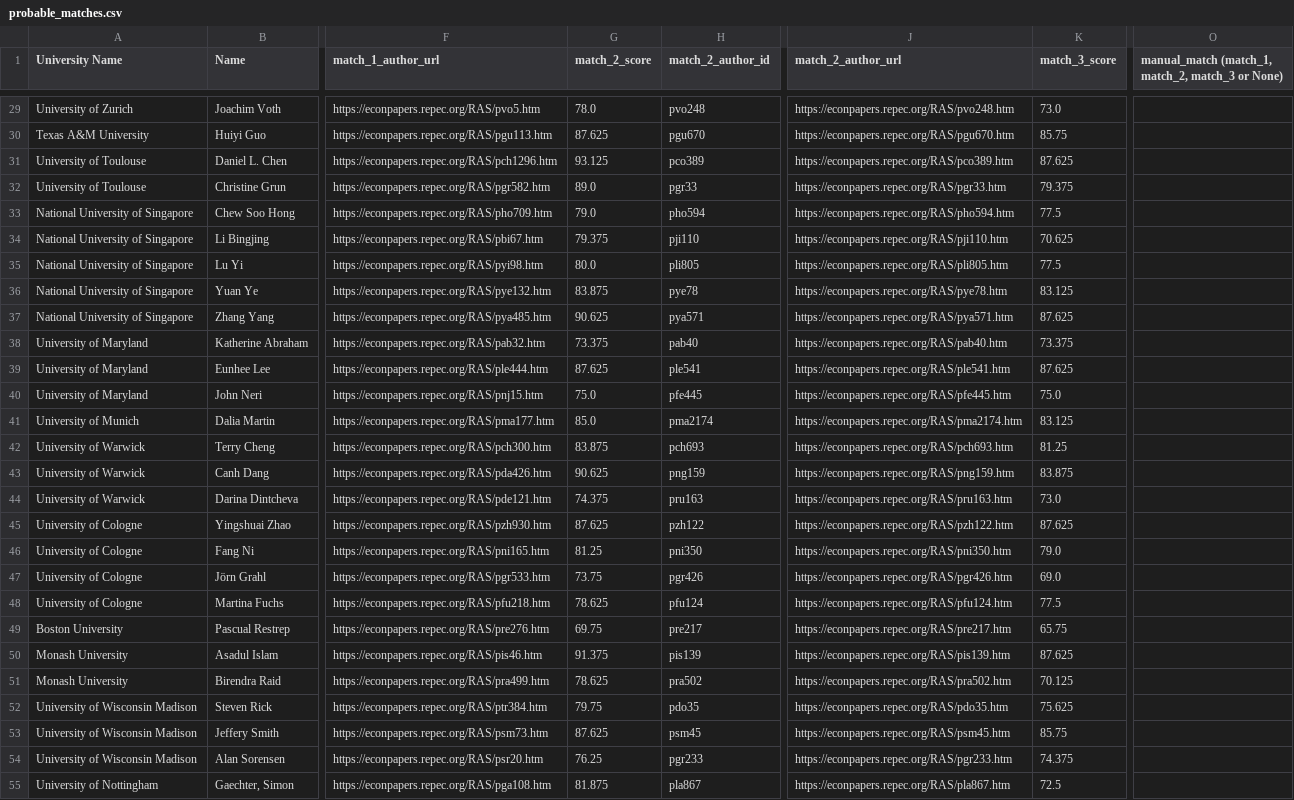
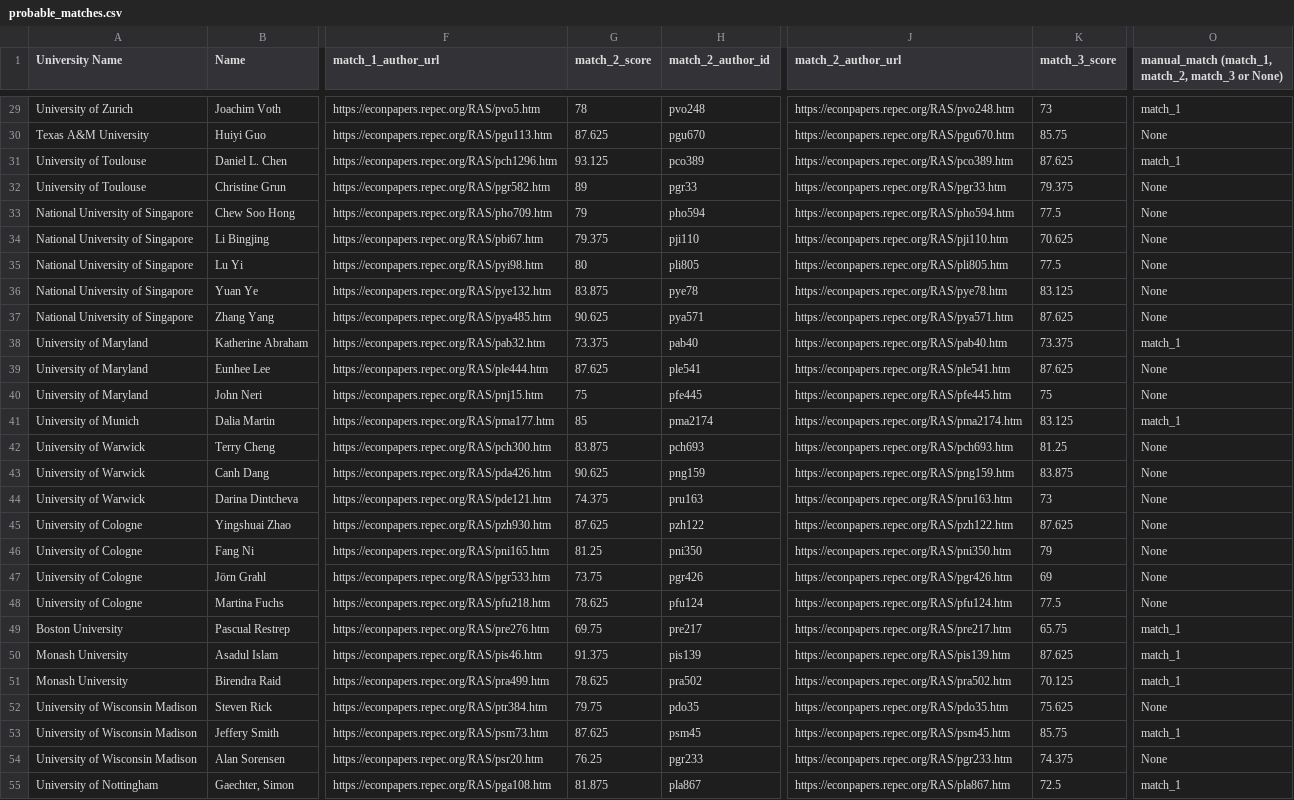
Before and after one commit to weilu/repec, a CSV file: csv/probable_matches.csv, drawn as a sheet; only a part is shown, gaps mark what is left out; the diff covers the shown part only; the diff names each change by its address in the sheet, - before the commit and + after, or states it on an @@ line.

Commit message:
Merge manual matching results to produce input for repec datadump

```diff
--- a/csv/probable_matches.csv
+++ b/csv/probable_matches.csv
-G29 (match_2_score): 78.0
+G29 (match_2_score): 78
-K29 (match_3_score): 73.0
+K29 (match_3_score): 73
-O29: (empty)
+O29: match_1
-O30: (empty)
+O30: None
-O31: (empty)
+O31: match_1
-G32 (match_2_score): 89.0
+G32 (match_2_score): 89
-O32:O37: (empty)
+O32:O37: None
-G33 (match_2_score): 79.0
+G33 (match_2_score): 79
-G35 (match_2_score): 80.0
+G35 (match_2_score): 80
-O38: (empty)
+O38: match_1
-O39:O40: (empty)
+O39:O40: None
-G40 (match_2_score): 75.0
+G40 (match_2_score): 75
-K40 (match_3_score): 75.0
+K40 (match_3_score): 75
-G41 (match_2_score): 85.0
+G41 (match_2_score): 85
-O41: (empty)
+O41: match_1
-O42:O48: (empty)
+O42:O48: None
-K44 (match_3_score): 73.0
+K44 (match_3_score): 73
-K46 (match_3_score): 79.0
+K46 (match_3_score): 79
-K47 (match_3_score): 69.0
+K47 (match_3_score): 69
-O49:O51: (empty)
+O49:O51: match_1
-O52: (empty)
+O52: None
-O53: (empty)
+O53: match_1
-O54: (empty)
+O54: None
-O55: (empty)
+O55: match_1
```
Also changed, not shown: 75 edited cells elsewhere in this file, csv/multiple_matches.csv, 4 other files.
